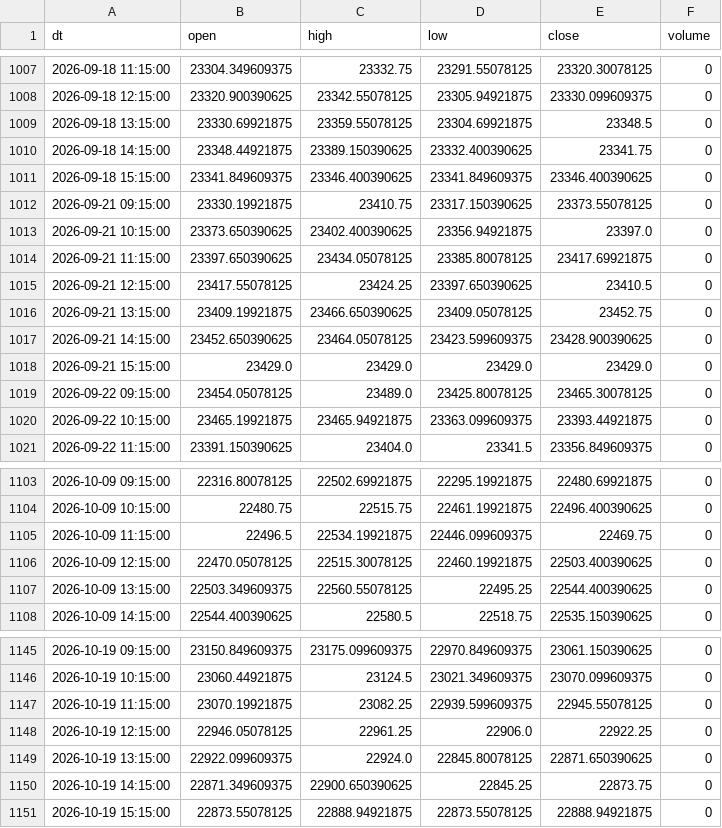
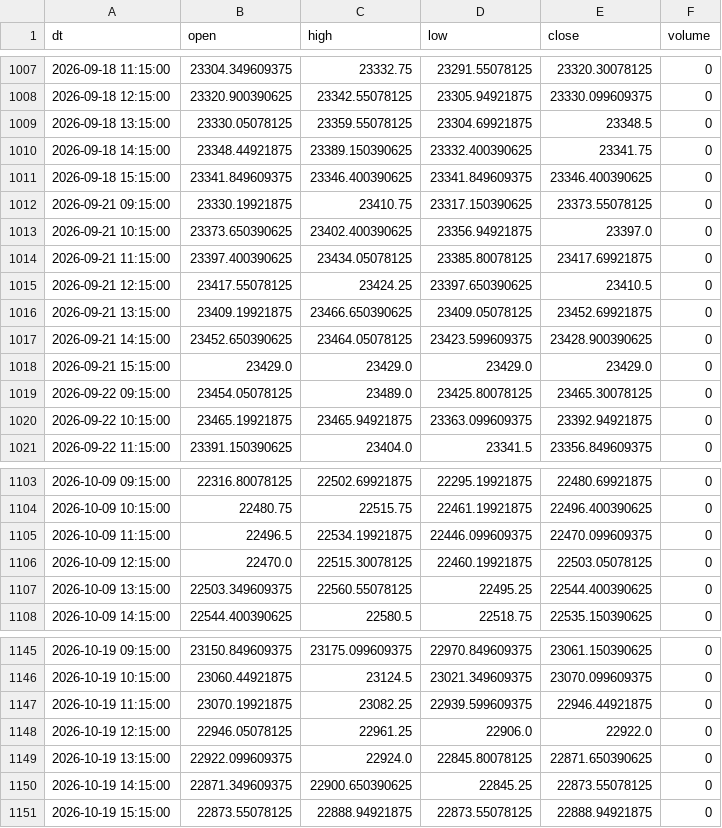
Before and after one commit to Aruj-Singh/nse-dashboard, a CSV file: data/nifty_1h.csv, drawn as a sheet; only a part is shown, gaps mark what is left out; the diff covers the shown part only.

```diff
--- a/data/nifty_1h.csv
+++ b/data/nifty_1h.csv
@@ -1008,3 +1008,3 @@ dt,open,high,low,close,volume
 2026-09-18 12:15:00,23320.900390625,23342.55078125,23305.94921875,23330.099609375,0
-2026-09-18 13:15:00,23330.69921875,23359.55078125,23304.69921875,23348.5,0
+2026-09-18 13:15:00,23330.05078125,23359.55078125,23304.69921875,23348.5,0
 2026-09-18 14:15:00,23348.44921875,23389.150390625,23332.400390625,23341.75,0
@@ -1013,5 +1013,5 @@ dt,open,high,low,close,volume
 2026-09-21 10:15:00,23373.650390625,23402.400390625,23356.94921875,23397.0,0
-2026-09-21 11:15:00,23397.650390625,23434.05078125,23385.80078125,23417.69921875,0
+2026-09-21 11:15:00,23397.400390625,23434.05078125,23385.80078125,23417.69921875,0
 2026-09-21 12:15:00,23417.55078125,23424.25,23397.650390625,23410.5,0
-2026-09-21 13:15:00,23409.19921875,23466.650390625,23409.05078125,23452.75,0
+2026-09-21 13:15:00,23409.19921875,23466.650390625,23409.05078125,23452.69921875,0
 2026-09-21 14:15:00,23452.650390625,23464.05078125,23423.599609375,23428.900390625,0
@@ -1019,3 +1019,3 @@ dt,open,high,low,close,volume
 2026-09-22 09:15:00,23454.05078125,23489.0,23425.80078125,23465.30078125,0
-2026-09-22 10:15:00,23465.19921875,23465.94921875,23363.099609375,23393.44921875,0
+2026-09-22 10:15:00,23465.19921875,23465.94921875,23363.099609375,23392.94921875,0
 2026-09-22 11:15:00,23391.150390625,23404.0,23341.5,23356.849609375,0
@@ -1104,4 +1104,4 @@ dt,open,high,low,close,volume
 2026-10-09 10:15:00,22480.75,22515.75,22461.19921875,22496.400390625,0
-2026-10-09 11:15:00,22496.5,22534.19921875,22446.099609375,22469.75,0
-2026-10-09 12:15:00,22470.05078125,22515.30078125,22460.19921875,22503.400390625,0
+2026-10-09 11:15:00,22496.5,22534.19921875,22446.099609375,22470.099609375,0
+2026-10-09 12:15:00,22470.0,22515.30078125,22460.19921875,22503.05078125,0
 2026-10-09 13:15:00,22503.349609375,22560.55078125,22495.25,22544.400390625,0
@@ -1146,6 +1146,6 @@ dt,open,high,low,close,volume
 2026-10-19 10:15:00,23060.44921875,23124.5,23021.349609375,23070.099609375,0
-2026-10-19 11:15:00,23070.19921875,23082.25,22939.599609375,22945.55078125,0
-2026-10-19 12:15:00,22946.05078125,22961.25,22906.0,22922.25,0
+2026-10-19 11:15:00,23070.19921875,23082.25,22939.599609375,22946.44921875,0
+2026-10-19 12:15:00,22946.05078125,22961.25,22906.0,22922.0,0
 2026-10-19 13:15:00,22922.099609375,22924.0,22845.80078125,22871.650390625,0
-2026-10-19 14:15:00,22871.349609375,22900.650390625,22845.25,22873.75,0
+2026-10-19 14:15:00,22871.349609375,22900.650390625,22845.25,22873.55078125,0
 2026-10-19 15:15:00,22873.55078125,22888.94921875,22873.55078125,22888.94921875,0
```
Also changed, not shown: 6 added rows and 58 edited cells elsewhere in this file, data/all_indices.csv, data/most_active_value.csv, 4 other files.
